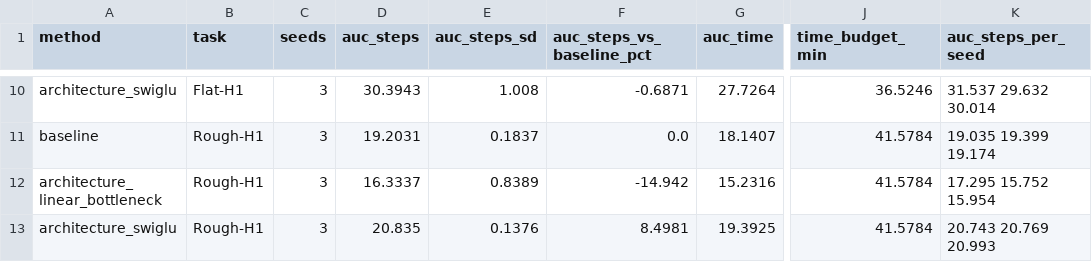
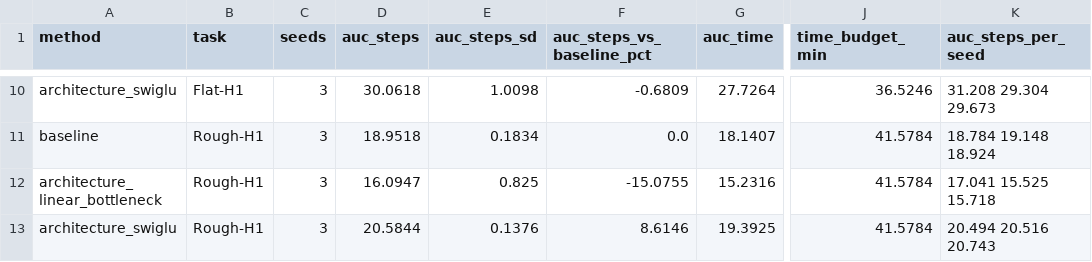
Before and after one commit to jasujanish/16831FinalProject, a CSV file: results/rafay/plots/auc.csv, drawn as a sheet; only a part is shown, gaps mark what is left out; the diff covers the shown part only; the diff names each change by its address in the sheet, - before the commit and + after, or states it on an @@ line.

```diff
--- a/results/rafay/plots/auc.csv
+++ b/results/rafay/plots/auc.csv
-D10 (auc_steps): 30.3943
+D10 (auc_steps): 30.0618
-E10 (auc_steps_sd): 1.008
+E10 (auc_steps_sd): 1.0098
-F10 (auc_steps_vs_baseline_pct): -0.6871
+F10 (auc_steps_vs_baseline_pct): -0.6809
-K10 (auc_steps_per_seed): 31.537 29.632 30.014
+K10 (auc_steps_per_seed): 31.208 29.304 29.673
-D11 (auc_steps): 19.2031
+D11 (auc_steps): 18.9518
-E11 (auc_steps_sd): 0.1837
+E11 (auc_steps_sd): 0.1834
-K11 (auc_steps_per_seed): 19.035 19.399 19.174
+K11 (auc_steps_per_seed): 18.784 19.148 18.924
-D12 (auc_steps): 16.3337
+D12 (auc_steps): 16.0947
-E12 (auc_steps_sd): 0.8389
+E12 (auc_steps_sd): 0.825
-F12 (auc_steps_vs_baseline_pct): -14.942
+F12 (auc_steps_vs_baseline_pct): -15.0755
-K12 (auc_steps_per_seed): 17.295 15.752 15.954
+K12 (auc_steps_per_seed): 17.041 15.525 15.718
-D13 (auc_steps): 20.835
+D13 (auc_steps): 20.5844
-F13 (auc_steps_vs_baseline_pct): 8.4981
+F13 (auc_steps_vs_baseline_pct): 8.6146
-K13 (auc_steps_per_seed): 20.743 20.769 20.993
+K13 (auc_steps_per_seed): 20.494 20.516 20.743
```
Also changed, not shown: 29 edited cells elsewhere in this file, results/nish/plots/auc.csv, 8 other files.
